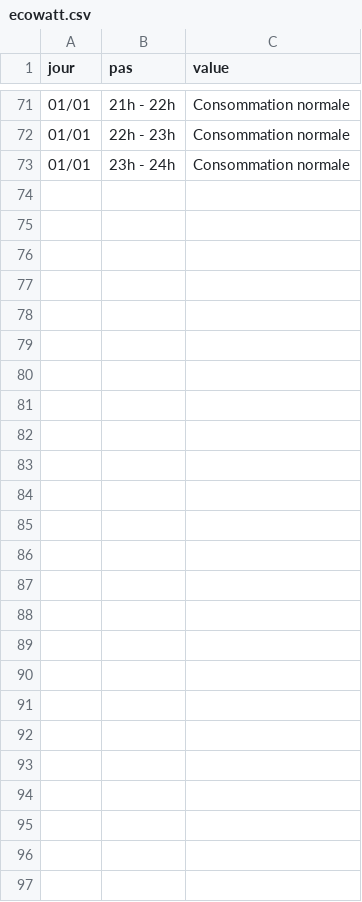
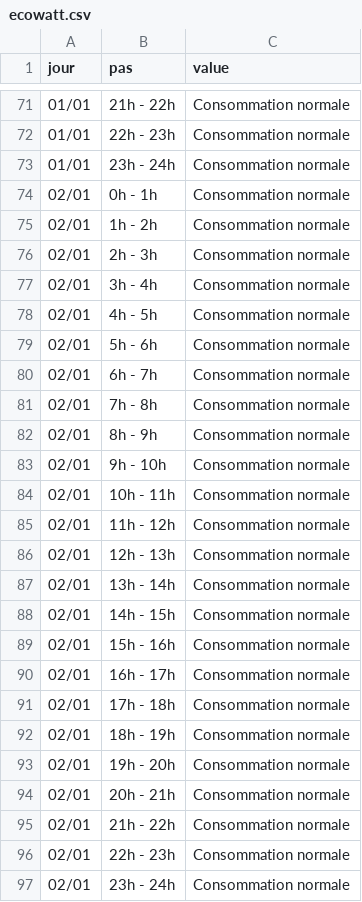
Before and after one commit to mattifaye/ew, a CSV file: ecowatt.csv, drawn as a sheet; only a part is shown, gaps mark what is left out.

```diff
--- a/ecowatt.csv
+++ b/ecowatt.csv
@@ -73 +73,25 @@ jour,pas,value
 01/01,23h - 24h,Consommation normale
+02/01,0h - 1h,Consommation normale
+02/01,1h - 2h,Consommation normale
+02/01,2h - 3h,Consommation normale
+02/01,3h - 4h,Consommation normale
+02/01,4h - 5h,Consommation normale
+02/01,5h - 6h,Consommation normale
+02/01,6h - 7h,Consommation normale
+02/01,7h - 8h,Consommation normale
+02/01,8h - 9h,Consommation normale
+02/01,9h - 10h,Consommation normale
+02/01,10h - 11h,Consommation normale
+02/01,11h - 12h,Consommation normale
+02/01,12h - 13h,Consommation normale
+02/01,13h - 14h,Consommation normale
+02/01,14h - 15h,Consommation normale
+02/01,15h - 16h,Consommation normale
+02/01,16h - 17h,Consommation normale
+02/01,17h - 18h,Consommation normale
+02/01,18h - 19h,Consommation normale
+02/01,19h - 20h,Consommation normale
+02/01,20h - 21h,Consommation normale
+02/01,21h - 22h,Consommation normale
+02/01,22h - 23h,Consommation normale
+02/01,23h - 24h,Consommation normale
```
Also changed, not shown: ecowatt_4.csv, ecowatt_resume.csv.
